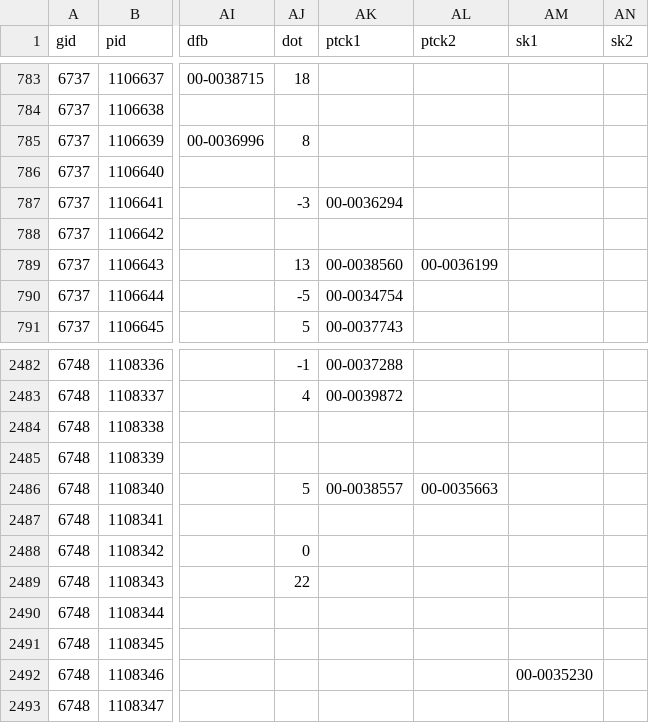
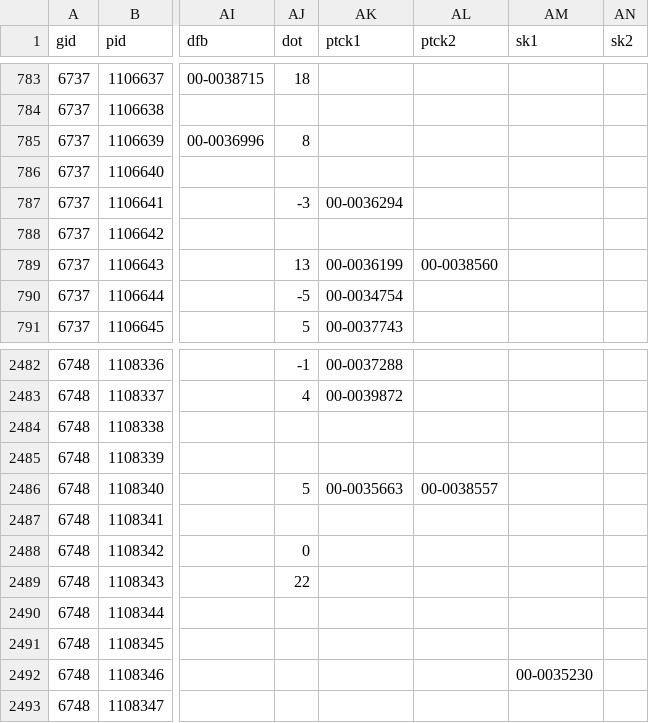
Before and after one commit to Doug-Analytics/Weekly-Shiny-App, a CSV file: FTN_plays_2025.csv, drawn as a sheet; only a part is shown, gaps mark what is left out; the diff names each change by its address in the sheet, - before the commit and + after, or states it on an @@ line.

```diff
--- a/FTN_plays_2025.csv
+++ b/FTN_plays_2025.csv
-AK789 (ptck1): 00-0038560
+AK789 (ptck1): 00-0036199
-AL789 (ptck2): 00-0036199
+AL789 (ptck2): 00-0038560
-AK2486 (ptck1): 00-0038557
+AK2486 (ptck1): 00-0035663
-AL2486 (ptck2): 00-0035663
+AL2486 (ptck2): 00-0038557
```
